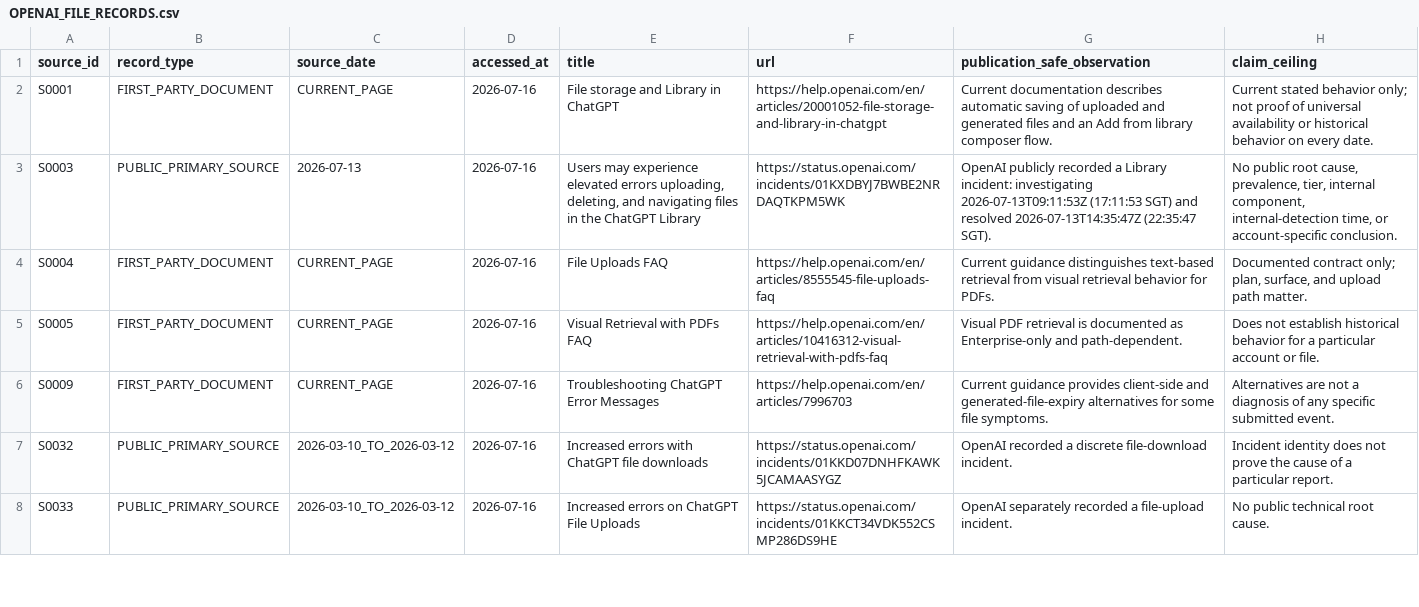
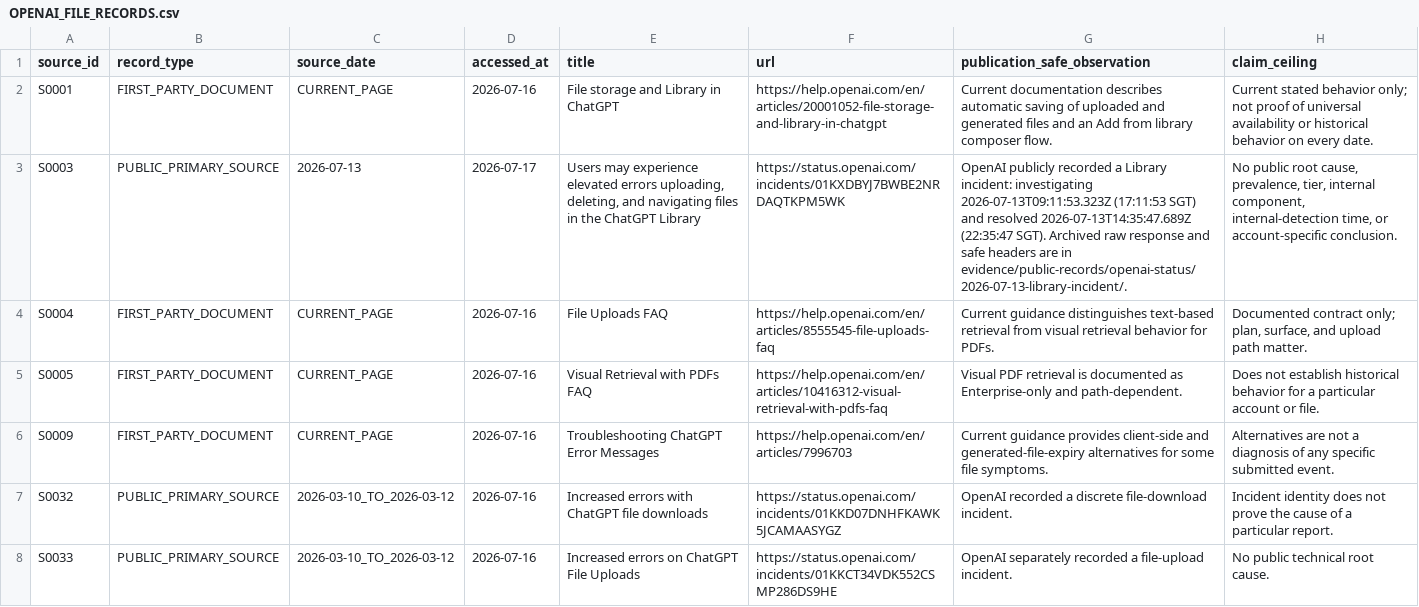
Before and after one commit to andrewgregovic/chatgpt-library-forensics-public, a CSV file: evidence/public-records/OPENAI_FILE_RECORDS.csv, drawn as a sheet; only a part is shown; the diff names each change by its address in the sheet, - before the commit and + after, or states it on an @@ line.

```diff
--- a/evidence/public-records/OPENAI_FILE_RECORDS.csv
+++ b/evidence/public-records/OPENAI_FILE_RECORDS.csv
-D3 (accessed_at): 2026-07-16
+D3 (accessed_at): 2026-07-17
-G3 (publication_safe_observation): …incident: investigating 2026-07-13T09:11:53Z (17:11:53 SGT) and resolved 2026-07-13T14:35:47Z (22:35:47 SGT).
+G3 (publication_safe_observation): …incident: investigating 2026-07-13T09:11:53.323Z (17:11:53 SGT) and resolved 2026-07-13T14:35:47.689Z (22:35:47 SGT). Archived raw response and safe headers are in evidence/public-records/openai-status/2026-07-13-library-incident/.
```
Also changed, not shown: PUBLICATION_MANIFEST.csv, 19 other files.
